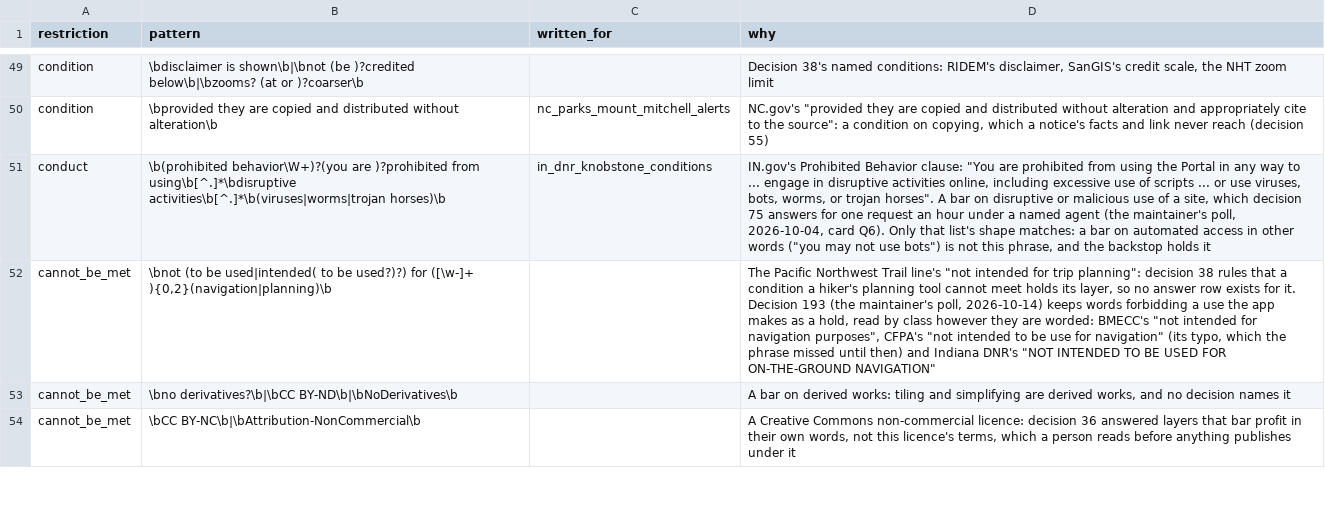
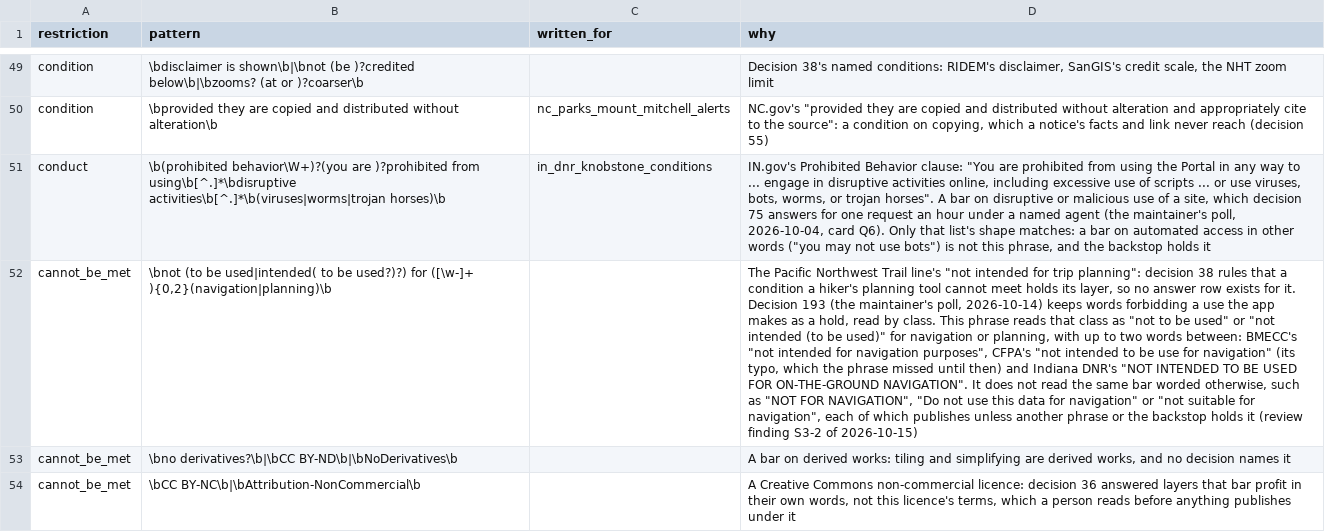
Before and after one commit to OurHike/OurHike, a CSV file: pipeline/dbt/seeds/licence_restriction_phrases.csv, drawn as a sheet; only a part is shown, gaps mark what is left out; the diff names each change by its address in the sheet, - before the commit and + after, or states it on an @@ line.

```diff
--- a/pipeline/dbt/seeds/licence_restriction_phrases.csv
+++ b/pipeline/dbt/seeds/licence_restriction_phrases.csv
-D52 (why): …read by class however they are worded: BMECC's "not intended for navigation purposes", CFPA's "not intended to be use for navigation" (its typo, which the phrase missed until then) and Indiana DNR's "NOT INTENDED TO BE USED FOR ON-THE-GROUND NAVIGATION"
+D52 (why): …read by class. This phrase reads that class as "not to be used" or "not intended (to be used)" for navigation or planning, with up to two words between: BMECC's "not intended for navigation purposes", CFPA's "not intended to be use for navigation" (its typo, which the phrase missed until then) and Indiana DNR's "NOT INTENDED TO BE USED FOR ON-THE-GROUND NAVIGATION". It does not read the same bar worded otherwise, such as "NOT FOR NAVIGATION", "Do not use this data for navigation" or "not suitable for navigation", each of which publishes unless another phrase or the backstop holds it (review finding S3-2 of 2026-10-15)
```
Also changed, not shown: 7 other files.
